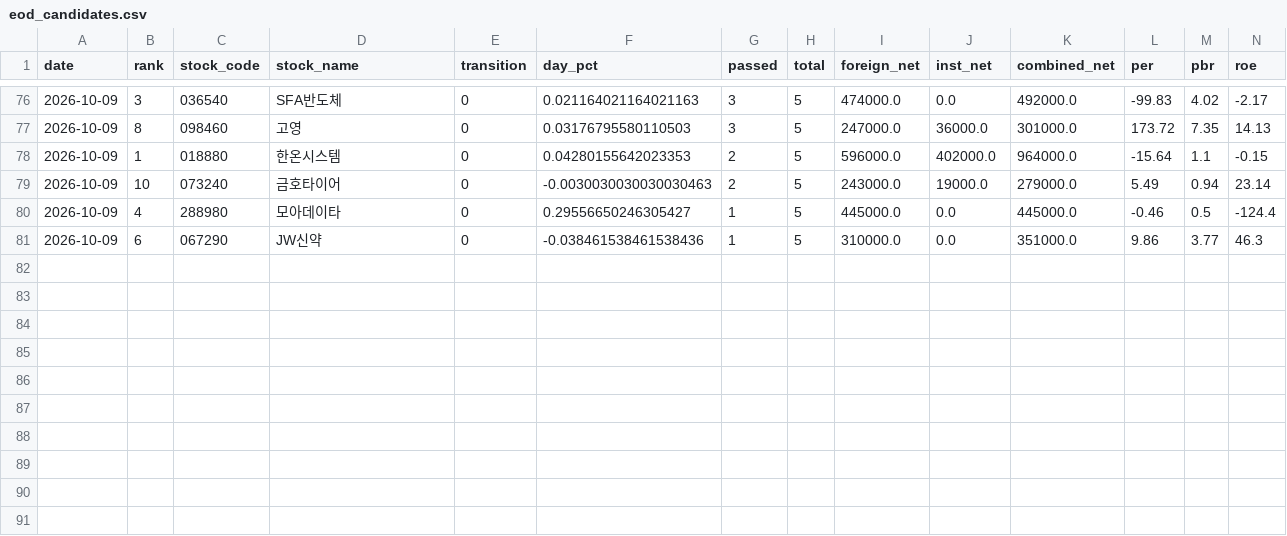
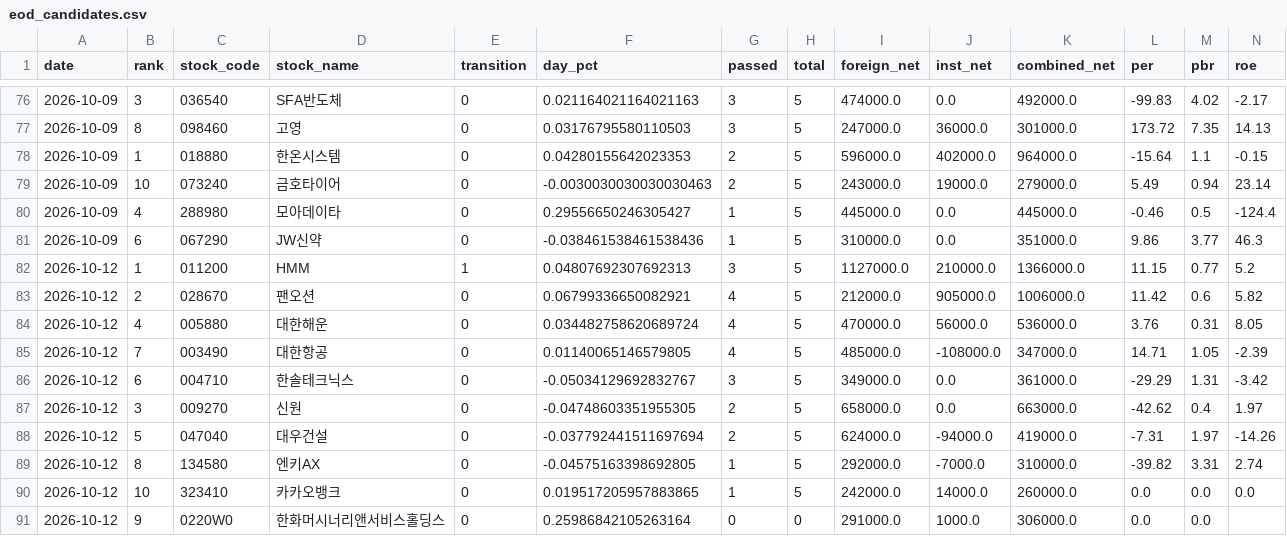
Before and after one commit to azo3682/gyun, a CSV file: data/history/eod_candidates.csv, drawn as a sheet; only a part is shown, gaps mark what is left out; rows hold the shown columns only; the diff names each change by its address in the sheet, - before the commit and + after, or states it on an @@ line.

```diff
--- a/data/history/eod_candidates.csv
+++ b/data/history/eod_candidates.csv
+row 82: 2026-10-12 | 1 | 011200 | HMM | 1 | 0.04807692307692313 | 3 | 5 | 1127000.0 | 210000.0 | 1366000.0 | 11.15 | 0.77 | 5.2
+row 83: 2026-10-12 | 2 | 028670 | 팬오션 | 0 | 0.06799336650082921 | 4 | 5 | 212000.0 | 905000.0 | 1006000.0 | 11.42 | 0.6 | 5.82
+row 84: 2026-10-12 | 4 | 005880 | 대한해운 | 0 | 0.034482758620689724 | 4 | 5 | 470000.0 | 56000.0 | 536000.0 | 3.76 | 0.31 | 8.05
+row 85: 2026-10-12 | 7 | 003490 | 대한항공 | 0 | 0.01140065146579805 | 4 | 5 | 485000.0 | -108000.0 | 347000.0 | 14.71 | 1.05 | -2.39
+row 86: 2026-10-12 | 6 | 004710 | 한솔테크닉스 | 0 | -0.05034129692832767 | 3 | 5 | 349000.0 | 0.0 | 361000.0 | -29.29 | 1.31 | -3.42
+row 87: 2026-10-12 | 3 | 009270 | 신원 | 0 | -0.04748603351955305 | 2 | 5 | 658000.0 | 0.0 | 663000.0 | -42.62 | 0.4 | 1.97
+row 88: 2026-10-12 | 5 | 047040 | 대우건설 | 0 | -0.037792441511697694 | 2 | 5 | 624000.0 | -94000.0 | 419000.0 | -7.31 | 1.97 | -14.26
+row 89: 2026-10-12 | 8 | 134580 | 엔키AX | 0 | -0.04575163398692805 | 1 | 5 | 292000.0 | -7000.0 | 310000.0 | -39.82 | 3.31 | 2.74
+row 90: 2026-10-12 | 10 | 323410 | 카카오뱅크 | 0 | 0.019517205957883865 | 1 | 5 | 242000.0 | 14000.0 | 260000.0 | 0.0 | 0.0 | 0.0
+row 91: 2026-10-12 | 9 | 0220W0 | 한화머시너리앤서비스홀딩스 | 0 | 0.25986842105263164 | 0 | 0 | 291000.0 | 1000.0 | 306000.0 | 0.0 | 0.0
```
Also changed, not shown: 4 other files.
